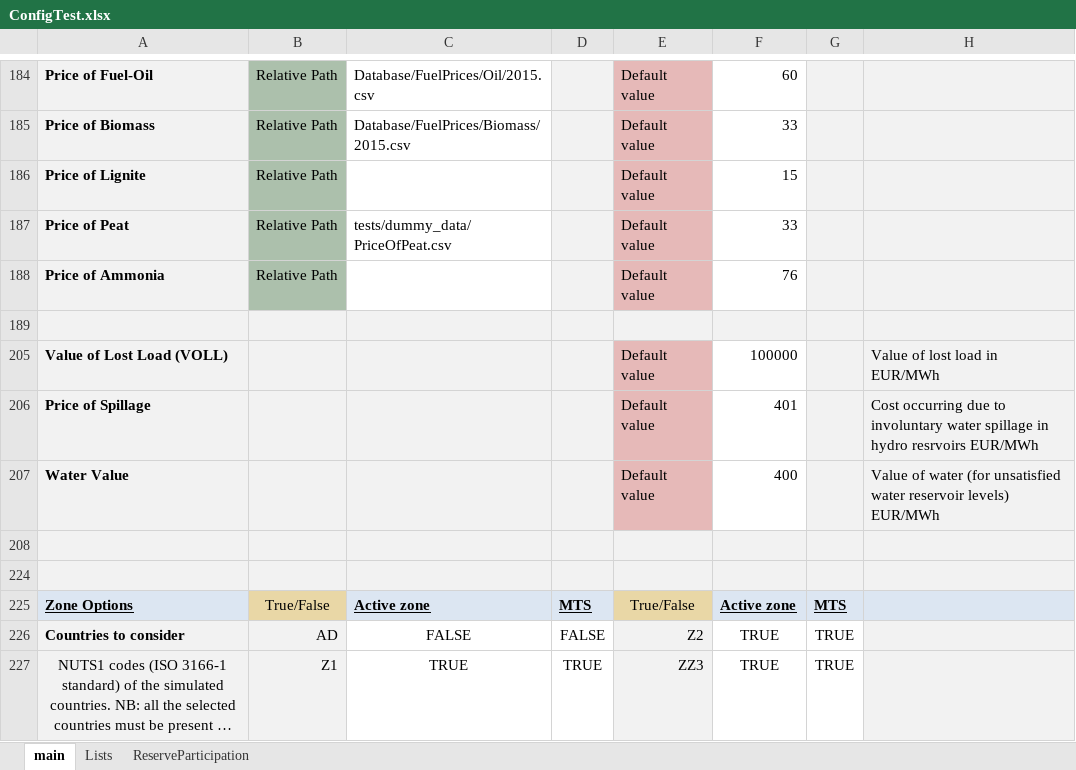
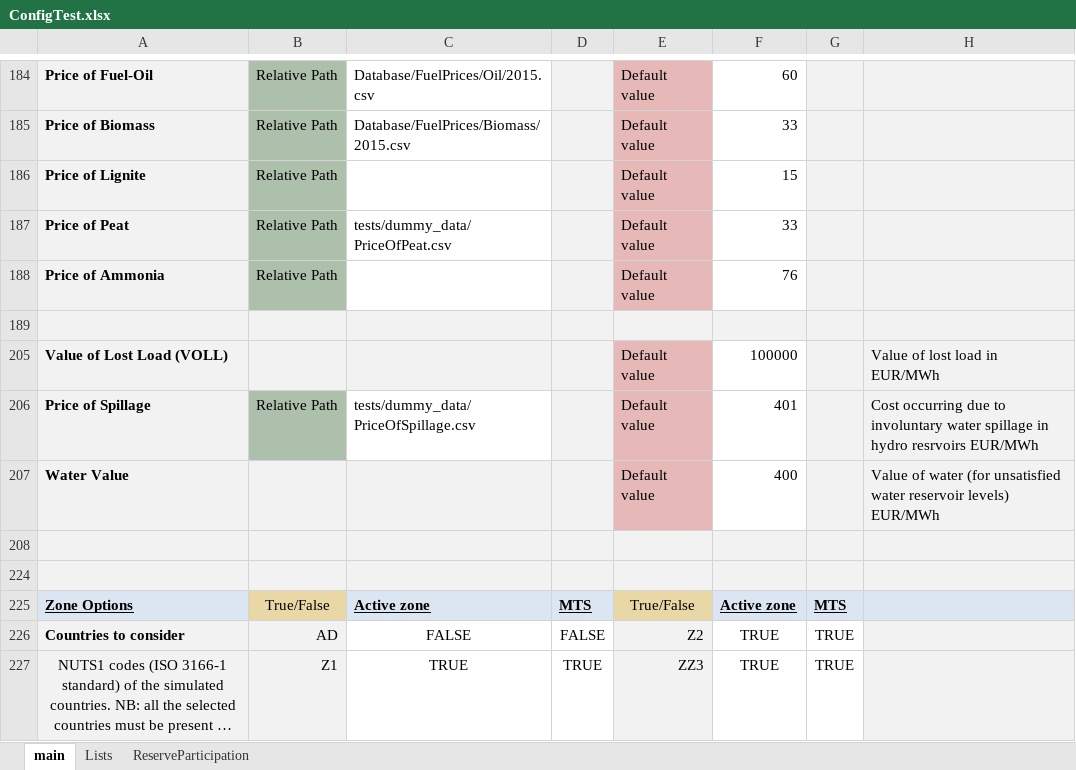
Before and after one commit to energy-modelling-toolkit/Dispa-SET, an Excel workbook: ConfigFiles/ConfigTest.xlsx, sheet main, drawn as a sheet; only a part is shown, gaps mark what is left out; long unchanged cells end in …; values as stored, in another font and other column widths than the file's, no borders; conditional formats not drawn; the diff names each change by its address in the sheet, - before the commit and + after, or states it on an @@ line.

Commit message:
feat(spillage): cost of spillage can now be assigned for individual units

```diff
--- a/ConfigFiles/ConfigTest.xlsx (sheet main)
+++ b/ConfigFiles/ConfigTest.xlsx (sheet main)
-B206: (empty)
+B206: Relative Path
-B206 fill: #F2F2F2
+B206 fill: #ACC0AC
-C206: (empty)
+C206: tests/dummy_data/PriceOfSpillage.csv
-C206 fill: #F2F2F2
+C206 fill: none
```
Also changed, not shown: 4 other files.
